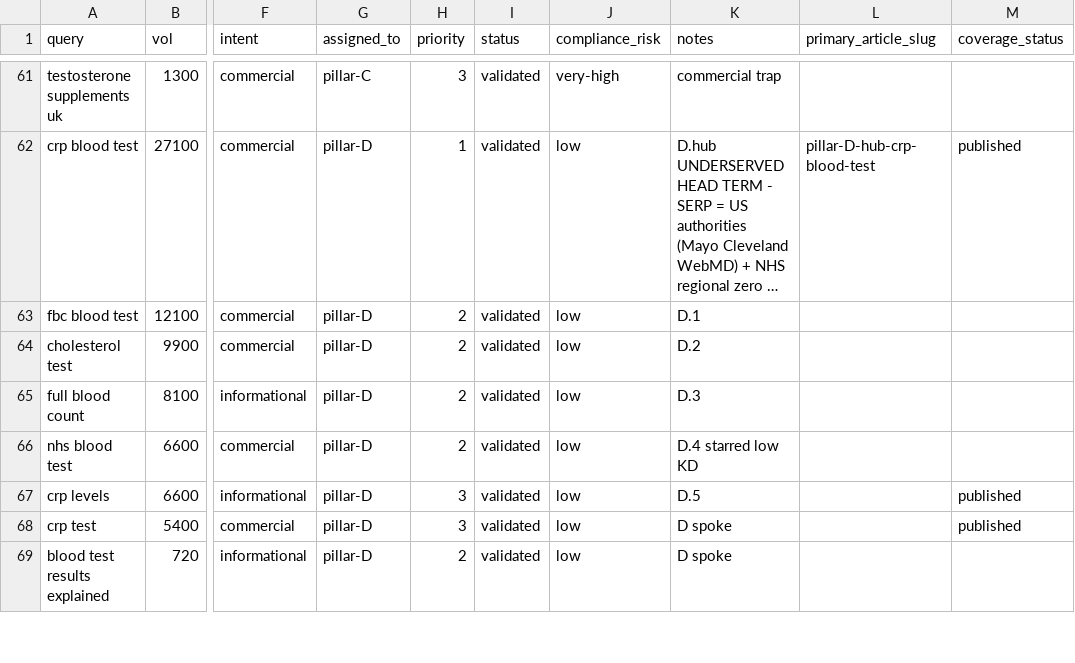
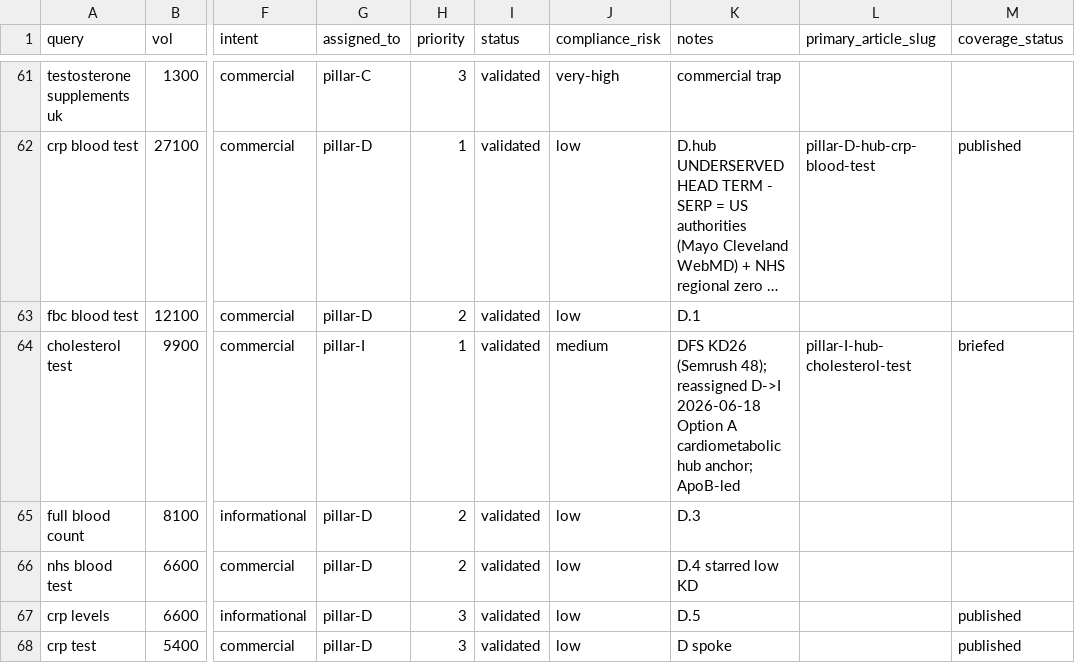
Before and after one commit to lindokpm61/androprime_main, a CSV file: andro-prime/06_marketing/seo-ai-search/keywords.csv, drawn as a sheet; only a part is shown, gaps mark what is left out; the shorter side is filled out with more unchanged rows; long unchanged cells end in …; the diff names each change by its address in the sheet, - before the commit and + after, or states it on an @@ line.

```diff
--- a/andro-prime/06_marketing/seo-ai-search/keywords.csv
+++ b/andro-prime/06_marketing/seo-ai-search/keywords.csv
-G64 (assigned_to): pillar-D
+G64 (assigned_to): pillar-I
-H64 (priority): 2
+H64 (priority): 1
-J64 (compliance_risk): low
+J64 (compliance_risk): medium
-K64 (notes): D.2
+K64 (notes): DFS KD26 (Semrush 48); reassigned D->I 2026-06-18 Option A cardiometabolic hub anchor; ApoB-led
-L64 (primary_article_slug): (empty)
+L64 (primary_article_slug): pillar-I-hub-cholesterol-test
-M64 (coverage_status): (empty)
+M64 (coverage_status): briefed
```
Also changed, not shown: 3 other files.
